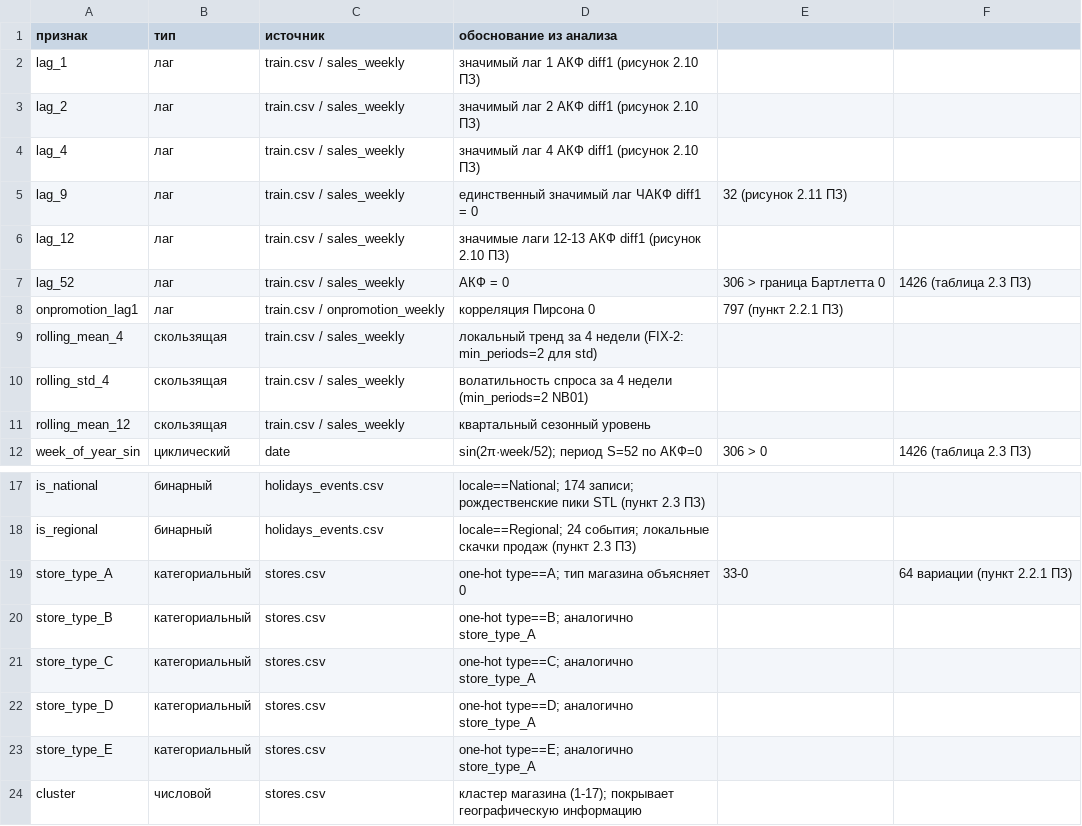
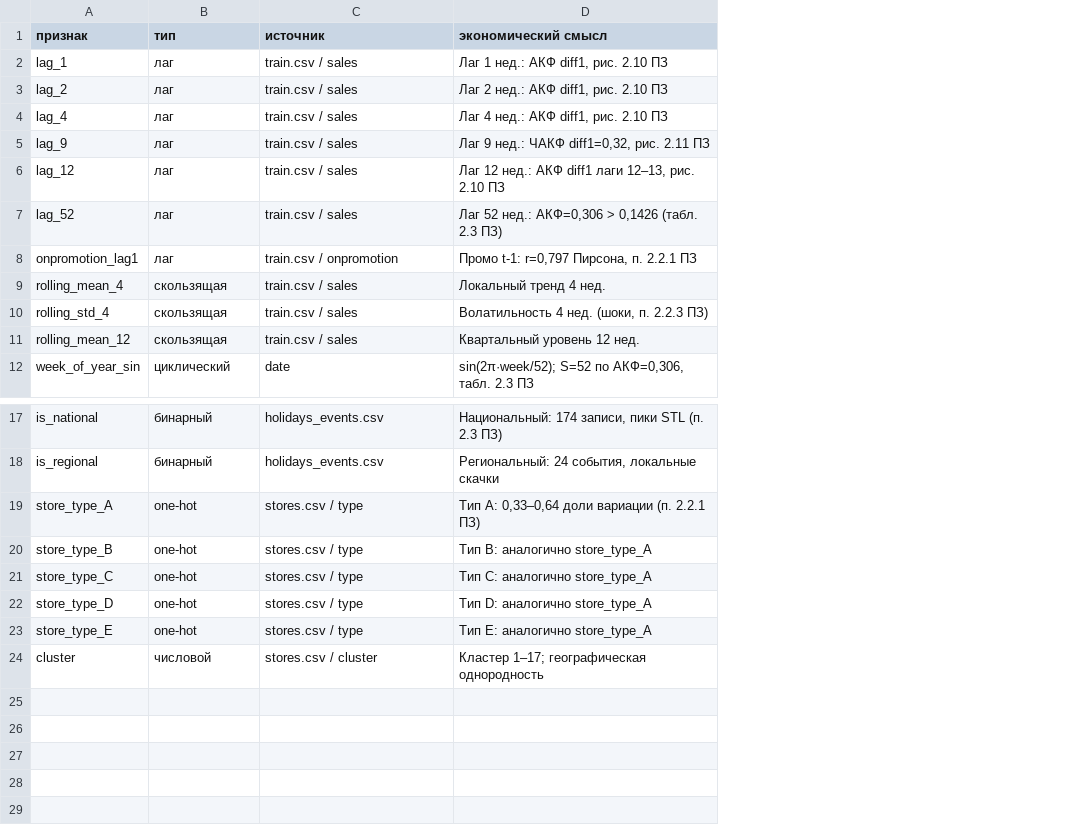
Before and after one commit to Reddetk/store-sales-kr, a CSV file: reports/tables/table_2_4_feature_space.csv, drawn as a sheet; only a part is shown, gaps mark what is left out; removed rows and columns are numbered as before the commit, all else as after; the diff names each change by its address in the sheet, - before the commit and + after, or states it on an @@ line.

```diff
--- a/reports/tables/table_2_4_feature_space.csv
+++ b/reports/tables/table_2_4_feature_space.csv
-column D (обоснование из анализа), rows 2-12: значимый лаг 1 АКФ diff1 (рисунок 2.10 ПЗ) | значимый лаг 2 АКФ diff1 (рисунок 2.10 ПЗ) | значимый лаг 4 АКФ diff1 (рисунок 2.10 ПЗ) | единственный значимый лаг ЧАКФ diff1 = 0 | значимые лаги 12-13 АКФ diff1 (рисунок 2.10 ПЗ) | АКФ = 0 | корреляция Пирсона 0 | локальный тренд за 4 недели (FIX-2: min_periods=2 для std) | волатильность спроса за 4 недели (min_periods=2 NB01) | квартальный сезонный уровень | sin(2π·week/52); период S=52 по АКФ=0; rows 17-24: locale==National; 174 записи; рождественские пики STL (пункт 2.3 ПЗ) | locale==Regional; 24 события; локальные скачки продаж (пункт 2.3 ПЗ) | one-hot type==A; тип магазина объясняет 0 | one-hot type==B; аналогично store_type_A | one-hot type==C; аналогично store_type_A | one-hot type==D; аналогично store_type_A | one-hot type==E; аналогично store_type_A | кластер магазина (1-17); покрывает географическую информацию
-column E, rows 5-12: 32 (рисунок 2.11 ПЗ) |  | 306 > граница Бартлетта 0 | 797 (пункт 2.2.1 ПЗ) |  |  |  | 306 > 0; row 19: 33-0
-column F, rows 7-12: 1426 (таблица 2.3 ПЗ) |  |  |  |  | 1426 (таблица 2.3 ПЗ); row 19: 64 вариации (пункт 2.2.1 ПЗ)
+column D (экономический смысл), rows 2-12: Лаг 1 нед.: АКФ diff1, рис. 2.10 ПЗ | Лаг 2 нед.: АКФ diff1, рис. 2.10 ПЗ | Лаг 4 нед.: АКФ diff1, рис. 2.10 ПЗ | Лаг 9 нед.: ЧАКФ diff1=0,32, рис. 2.11 ПЗ | Лаг 12 нед.: АКФ diff1 лаги 12–13, рис. 2.10 ПЗ | Лаг 52 нед.: АКФ=0,306 > 0,1426 (табл. 2.3 ПЗ) | Промо t-1: r=0,797 Пирсона, п. 2.2.1 ПЗ | Локальный тренд 4 нед. | Волатильность 4 нед. (шоки, п. 2.2.3 ПЗ) | Квартальный уровень 12 нед. | sin(2π·week/52); S=52 по АКФ=0,306, табл. 2.3 ПЗ; rows 17-24: Национальный: 174 записи, пики STL (п. 2.3 ПЗ) | Региональный: 24 события, локальные скачки | Тип A: 0,33–0,64 доли вариации (п. 2.2.1 ПЗ) | Тип B: аналогично store_type_A | Тип C: аналогично store_type_A | Тип D: аналогично store_type_A | Тип E: аналогично store_type_A | Кластер 1–17; географическая однородность
-C2:C7 (источник): train.csv / sales_weekly
+C2:C7 (источник): train.csv / sales
-C8 (источник): train.csv / onpromotion_weekly
+C8 (источник): train.csv / onpromotion
-C9:C11 (источник): train.csv / sales_weekly
+C9:C11 (источник): train.csv / sales
-B19:B23 (тип): категориальный
+B19:B23 (тип): one-hot
-C19:C23 (источник): stores.csv
+C19:C23 (источник): stores.csv / type
-C24 (источник): stores.csv
+C24 (источник): stores.csv / cluster
```
Also changed, not shown: 1 other file.
